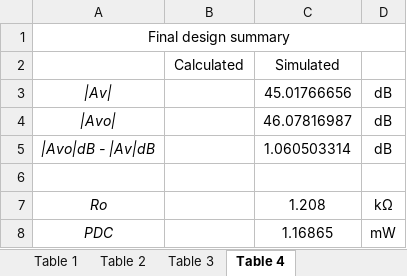
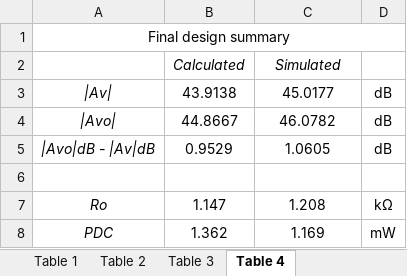
Before and after one commit to kaedec/Electronics2, an Excel workbook: Project1/Data Tables.xlsx, sheet Table 4, drawn as a sheet; values as stored, in another font and other column widths than the file's, no borders; the diff names each change by its address in the sheet, - before the commit and + after, or states it on an @@ line.

```diff
--- a/Project1/Data Tables.xlsx (sheet Table 4)
+++ b/Project1/Data Tables.xlsx (sheet Table 4)
-B2:C2 italic: off
+B2:C2 italic: on
-B3: (empty)
+B3: 43.9138
-C3: 45.01766656
+C3: 45.0177
-B4: (empty)
+B4: 44.8667
-C4: 46.07816987
+C4: 46.0782
-B5: (empty)
+B5: 0.9529
-C5: 1.060503314
+C5: 1.0605
-B7: (empty)
+B7: 1.147
-B8: (empty)
+B8: 1.362
-C8: 1.16865
+C8: 1.169
```
Also changed, not shown: sheet Table 2, sheet Table 3, 1 other file.
